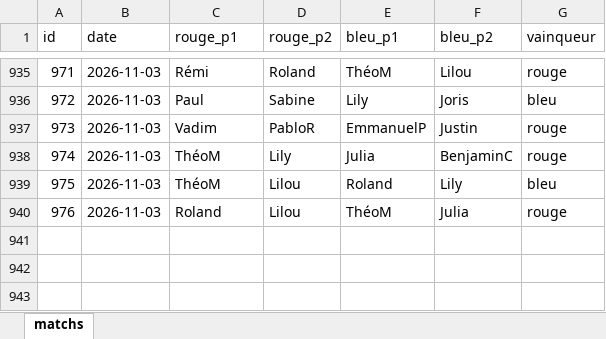
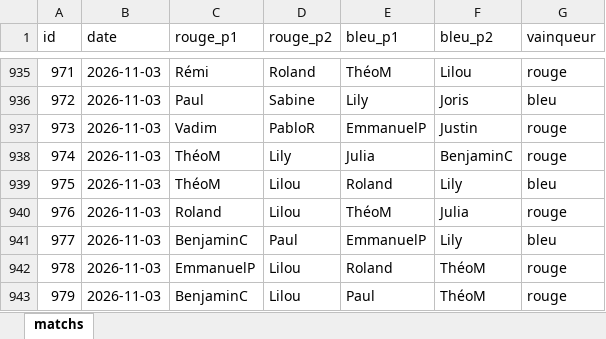
Before and after one commit to CBGP-activities/Foosball, an Excel workbook: data/matchs.xlsx, sheet matchs, drawn as a sheet; only a part is shown, gaps mark what is left out; values as stored, in another font and other column widths than the file's, no borders; the diff names each change by its address in the sheet, - before the commit and + after, or states it on an @@ line.

```diff
--- a/data/matchs.xlsx (sheet matchs)
+++ b/data/matchs.xlsx (sheet matchs)
+row 941: 977 | 2026-11-03 | BenjaminC | Paul | EmmanuelP | Lily | bleu
+row 942: 978 | 2026-11-03 | EmmanuelP | Lilou | Roland | ThéoM | rouge
+row 943: 979 | 2026-11-03 | BenjaminC | Lilou | Paul | ThéoM | rouge
```
Also changed, not shown: 14 other files.
